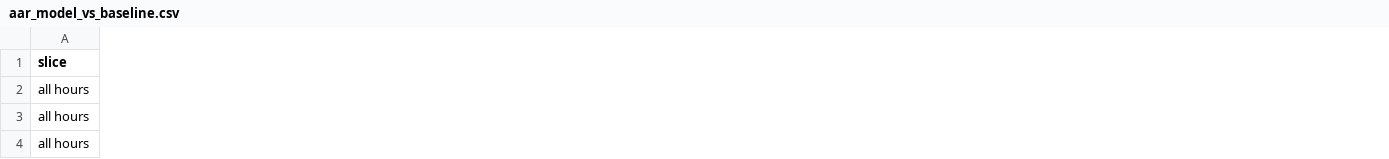
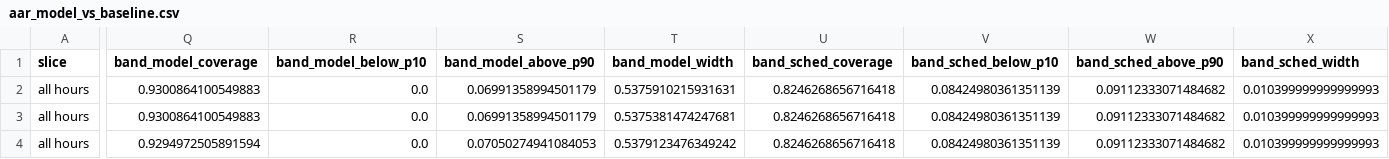
Before and after one commit to KennotLee/autonomous, a CSV file: outputs/metrics/aar_model_vs_baseline.csv, drawn as a sheet; only a part is shown, gaps mark what is left out; the diff covers the shown part only; the diff names each change by its address in the sheet, - before the commit and + after, or states it on an @@ line.

```diff
--- a/outputs/metrics/aar_model_vs_baseline.csv
+++ b/outputs/metrics/aar_model_vs_baseline.csv
+column Q (band_model_coverage), rows 2-4: 0.9300864100549883 | 0.9300864100549883 | 0.9294972505891594
+column R (band_model_below_p10), rows 2-4: all 0.0
+column S (band_model_above_p90), rows 2-4: 0.06991358994501179 | 0.06991358994501179 | 0.07050274941084053
+column T (band_model_width), rows 2-4: 0.5375910215931631 | 0.5375381474247681 | 0.5379123476349242
+column U (band_sched_coverage), rows 2-4: all 0.8246268656716418
+column V (band_sched_below_p10), rows 2-4: all 0.08424980361351139
+column W (band_sched_above_p90), rows 2-4: all 0.09112333071484682
+column X (band_sched_width), rows 2-4: all 0.010399999999999993
```
Also changed, not shown: 168 edited cells elsewhere in this file, 4 other files.
